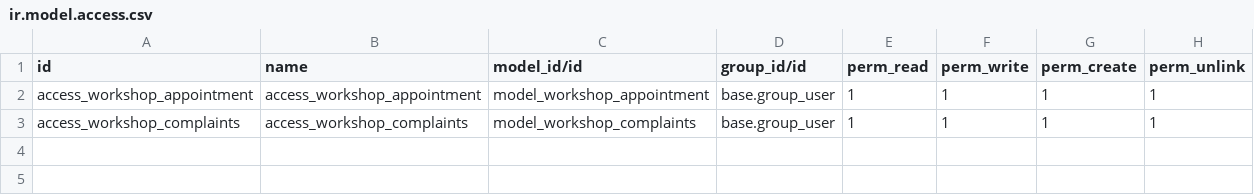
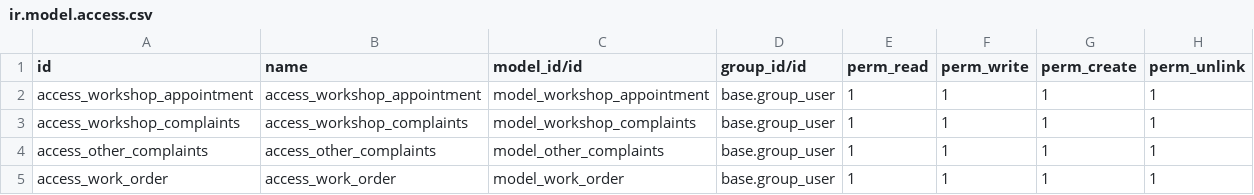
Before and after one commit to abinsuresh24/custom, a CSV file: custom/workshop_management/security/ir.model.access.csv, drawn as a sheet; the diff names each change by its address in the sheet, - before the commit and + after, or states it on an @@ line.

Commit message:
custom

```diff
--- a/custom/workshop_management/security/ir.model.access.csv
+++ b/custom/workshop_management/security/ir.model.access.csv
+row 4: access_other_complaints | access_other_complaints | model_other_complaints | base.group_user | 1 | 1 | 1 | 1
+row 5: access_work_order | access_work_order | model_work_order | base.group_user | 1 | 1 | 1 | 1
```
Also changed, not shown: 17 other files.
